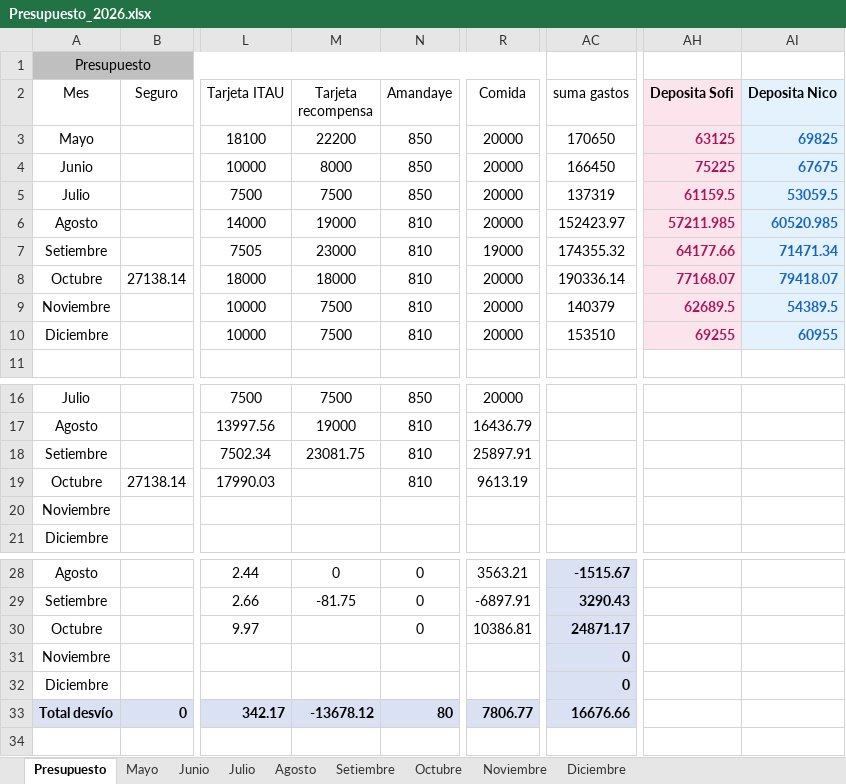
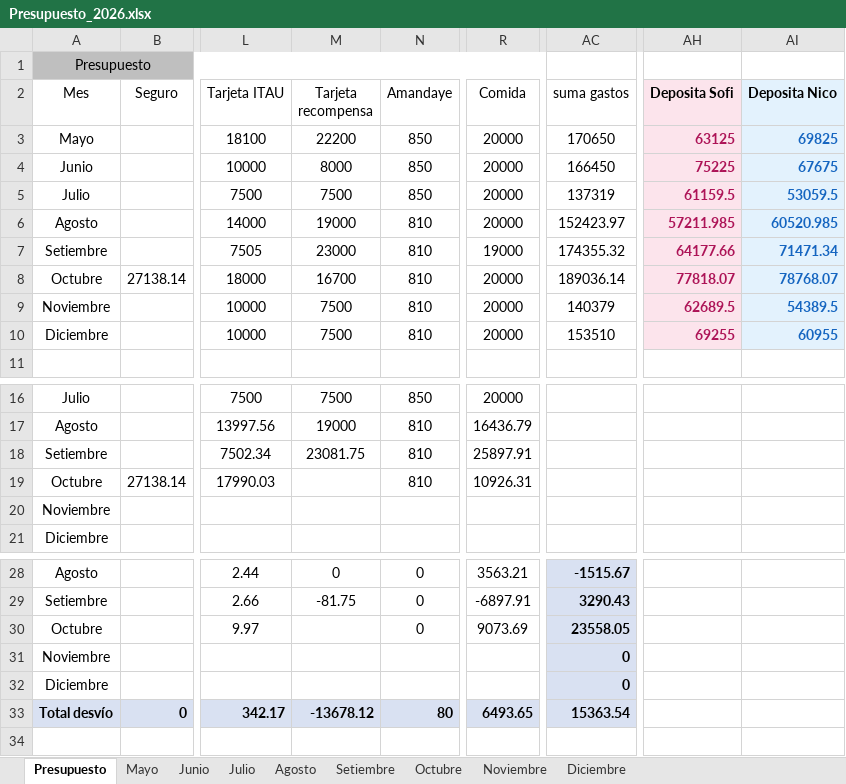
Before and after one commit to PersonalCasa/Presupuesto, an Excel workbook: Presupuesto_2026.xlsx, sheet Presupuesto, drawn as a sheet; only a part is shown, gaps mark what is left out; values as stored, in another font and other column widths than the file's, no borders; conditional formats not drawn; the diff names each change by its address in the sheet, - before the commit and + after, or states it on an @@ line.

Commit message:
Add files via upload

```diff
--- a/Presupuesto_2026.xlsx (sheet Presupuesto)
+++ b/Presupuesto_2026.xlsx (sheet Presupuesto)
-M8 (Tarjeta recompensa): 18000
+M8 (Tarjeta recompensa): 16700
-AC8 (suma gastos): 190336.14
+AC8 (suma gastos): 189036.14
-AH8 (Deposita Sofi): 77168.07
+AH8 (Deposita Sofi): 77818.07
-AI8 (Deposita Nico): 79418.07
+AI8 (Deposita Nico): 78768.07
-R19 (Comida): 9613.19
+R19 (Comida): 10926.31
-R30 (Comida): 10386.81
+R30 (Comida): 9073.69
-AC30 (suma gastos): 24871.17
+AC30 (suma gastos): 23558.05
-R33 (Comida): 7806.77
+R33 (Comida): 6493.65
-AC33 (suma gastos): 16676.66
+AC33 (suma gastos): 15363.54
```
Also changed, not shown: sheet Octubre.
